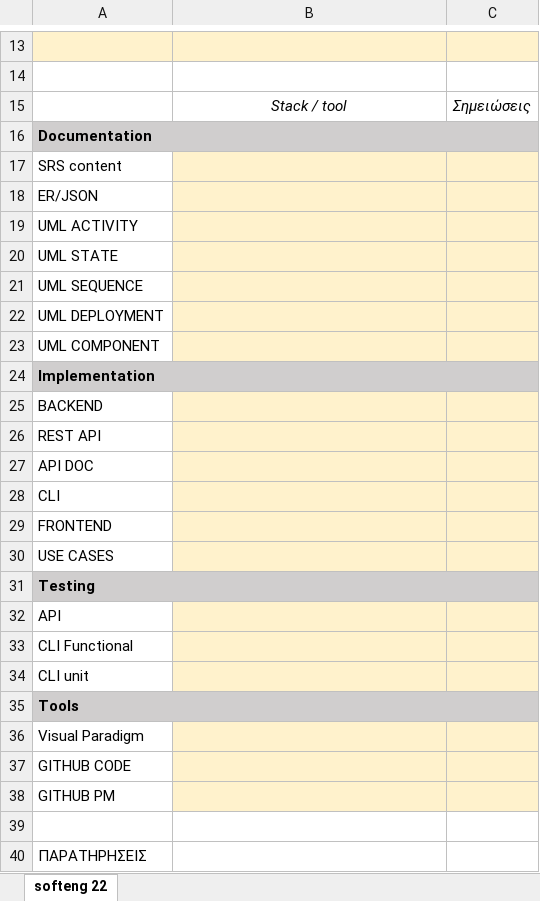
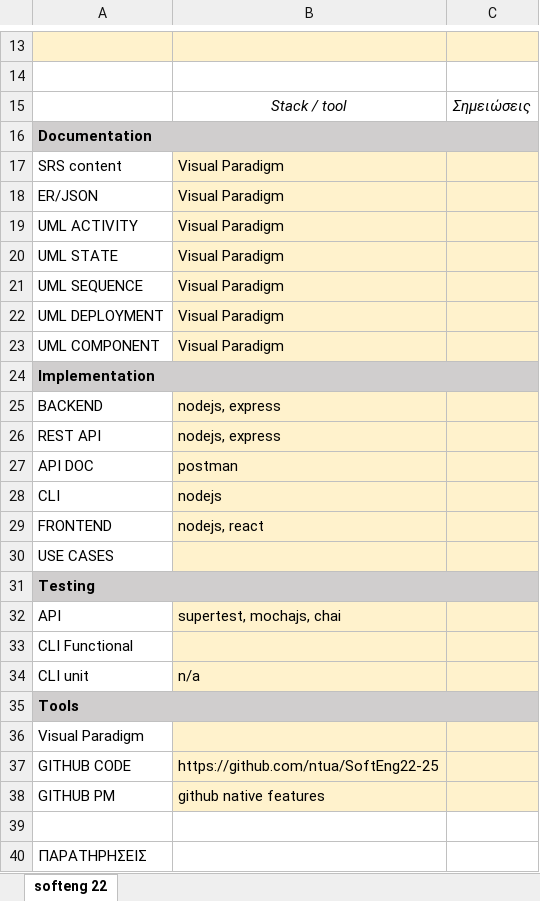
Before and after one commit to ntua-el19709/Intelliq, an Excel workbook: softeng22-25-presentation.xlsx, sheet softeng 22, drawn as a sheet; only a part is shown, gaps mark what is left out; values as stored, in another font and other column widths than the file's, no borders; the diff names each change by its address in the sheet, - before the commit and + after, or states it on an @@ line.

Commit message:
xls

```diff
--- a/softeng22-25-presentation.xlsx (sheet softeng 22)
+++ b/softeng22-25-presentation.xlsx (sheet softeng 22)
-B17:B23: (empty)
+B17:B23: Visual Paradigm
-B25:B26: (empty)
+B25:B26: nodejs, express
-B27: (empty)
+B27: postman
-B28: (empty)
+B28: nodejs
-B29: (empty)
+B29: nodejs, react
-B32: (empty)
+B32: supertest, mochajs, chai
-B34: (empty)
+B34: n/a
-B37: (empty)
+B37: https://github.com/ntua/SoftEng22-25
-B38: (empty)
+B38: github native features
```
